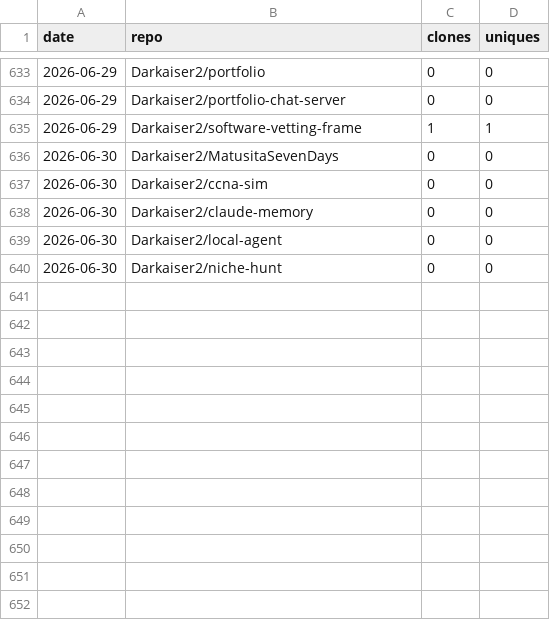
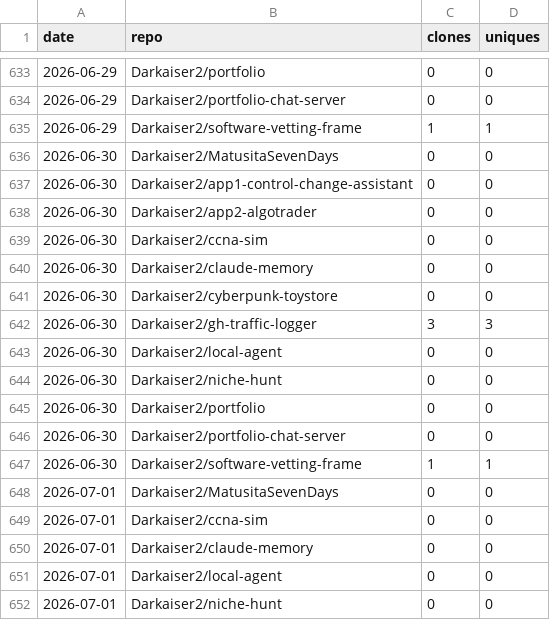
Before and after one commit to Darkaiser2/gh-traffic-logger, a CSV file: data/clones.csv, drawn as a sheet; only a part is shown, gaps mark what is left out.

```diff
--- a/data/clones.csv
+++ b/data/clones.csv
@@ -636,5 +636,17 @@ date,repo,clones,uniques
 2026-06-30,Darkaiser2/MatusitaSevenDays,0,0
+2026-06-30,Darkaiser2/app1-control-change-assistant,0,0
+2026-06-30,Darkaiser2/app2-algotrader,0,0
 2026-06-30,Darkaiser2/ccna-sim,0,0
 2026-06-30,Darkaiser2/claude-memory,0,0
+2026-06-30,Darkaiser2/cyberpunk-toystore,0,0
+2026-06-30,Darkaiser2/gh-traffic-logger,3,3
 2026-06-30,Darkaiser2/local-agent,0,0
 2026-06-30,Darkaiser2/niche-hunt,0,0
+2026-06-30,Darkaiser2/portfolio,0,0
+2026-06-30,Darkaiser2/portfolio-chat-server,0,0
+2026-06-30,Darkaiser2/software-vetting-frame,1,1
+2026-07-01,Darkaiser2/MatusitaSevenDays,0,0
+2026-07-01,Darkaiser2/ccna-sim,0,0
+2026-07-01,Darkaiser2/claude-memory,0,0
+2026-07-01,Darkaiser2/local-agent,0,0
+2026-07-01,Darkaiser2/niche-hunt,0,0
```
Also changed, not shown: data/paths.csv, data/referrers.csv, 1 other file.
